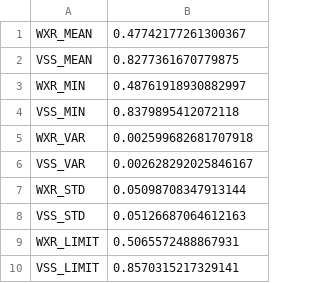
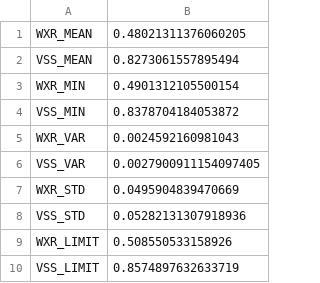
Before and after one commit to defensegrid/defensegrid.github.io, a CSV file: assets/etc/bs_stat.csv, drawn as a sheet.

```diff
--- a/assets/etc/bs_stat.csv
+++ b/assets/etc/bs_stat.csv
@@ -1,10 +1,10 @@
-WXR_MEAN,0.47742177261300367
-VSS_MEAN,0.8277361670779875
-WXR_MIN,0.48761918930882997
-VSS_MIN,0.8379895412072118
-WXR_VAR,0.002599682681707918
-VSS_VAR,0.002628292025846167
-WXR_STD,0.05098708347913144
-VSS_STD,0.05126687064612163
-WXR_LIMIT,0.5065572488867931
-VSS_LIMIT,0.8570315217329141
+WXR_MEAN,0.48021311376060205
+VSS_MEAN,0.8273061557895494
+WXR_MIN,0.4901312105500154
+VSS_MIN,0.8378704184053872
+WXR_VAR,0.0024592160981043
+VSS_VAR,0.0027900911154097405
+WXR_STD,0.0495904839470669
+VSS_STD,0.05282131307918936
+WXR_LIMIT,0.508550533158926
+VSS_LIMIT,0.8574897632633719
```
Also changed, not shown: assets/etc/bs_elo.csv.
